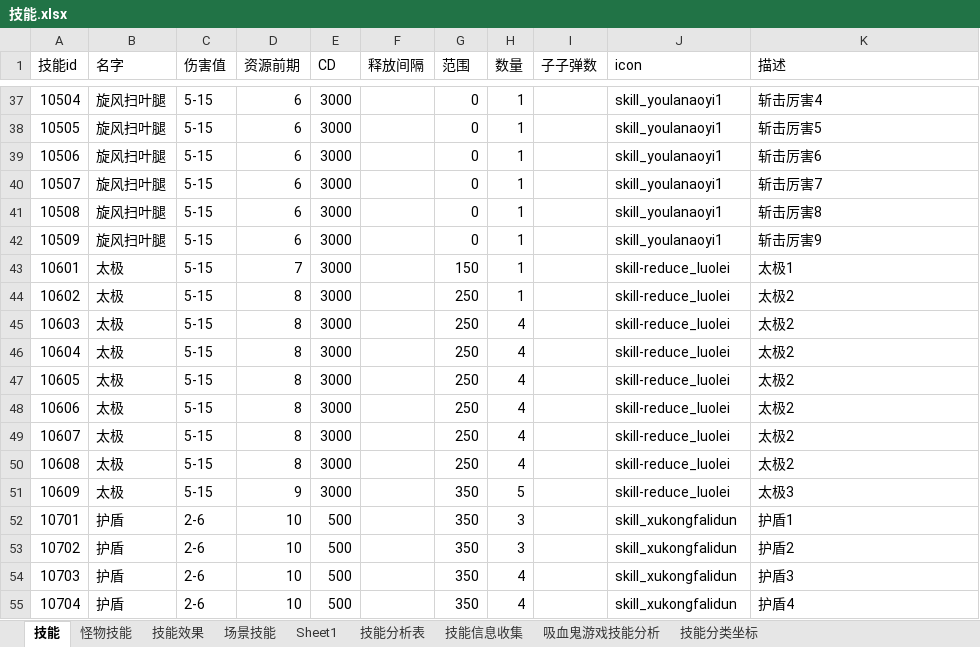
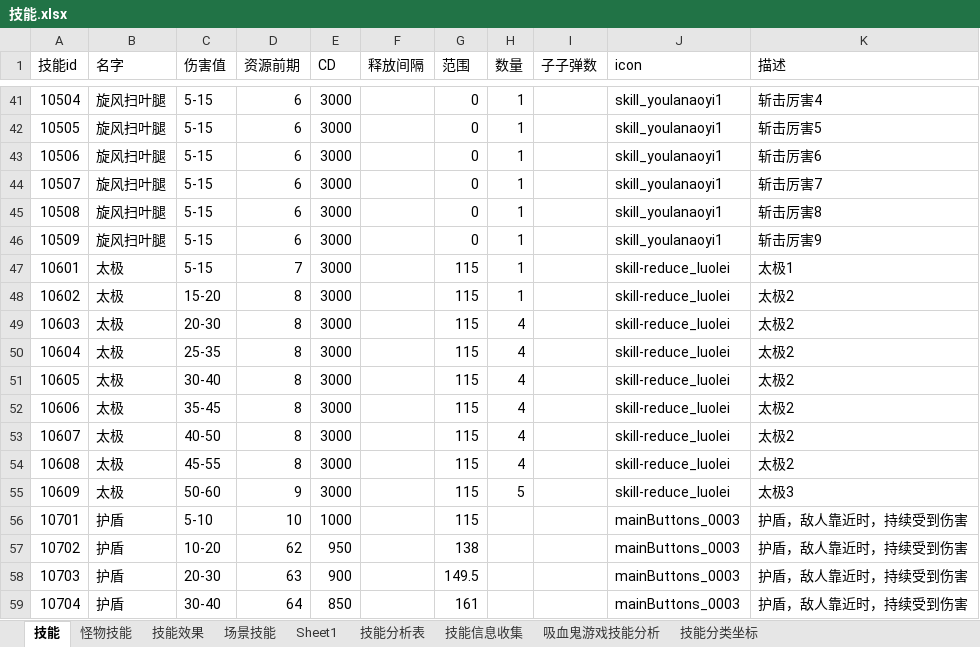
Before and after one commit to wangZJ201205/BaseGameFrame, an Excel workbook: share/data/design/技能.xlsx, sheet 技能, drawn as a sheet; only a part is shown, gaps mark what is left out; values as stored, in another font and other column widths than the file's, no borders; addresses are those after the commit; the diff covers the shown part only; the diff names each change by its address in the sheet, - before the commit and + after, or states it on an @@ line.

```diff
--- a/share/data/design/技能.xlsx (sheet 技能)
+++ b/share/data/design/技能.xlsx (sheet 技能)
-G47 (范围): 150
+G47 (范围): 115
-C48 (伤害值): 5-15
+C48 (伤害值): 15-20
-G48:G54 (范围): 250
+G48:G54 (范围): 115
-C49 (伤害值): 5-15
+C49 (伤害值): 20-30
-C50 (伤害值): 5-15
+C50 (伤害值): 25-35
-C51 (伤害值): 5-15
+C51 (伤害值): 30-40
-C52 (伤害值): 5-15
+C52 (伤害值): 35-45
-C53 (伤害值): 5-15
+C53 (伤害值): 40-50
-C54 (伤害值): 5-15
+C54 (伤害值): 45-55
-C55 (伤害值): 5-15
+C55 (伤害值): 50-60
-G55:G56 (范围): 350
+G55:G56 (范围): 115
-C56 (伤害值): 2-6
+C56 (伤害值): 5-10
-E56 (CD): 500
+E56 (CD): 1000
-H56:H57 (数量): 3
+H56:H57 (数量): (empty)
-J56:J59 (icon): skill_xukongfalidun
+J56:J59 (icon): mainButtons_0003
-K56 (描述): 护盾1
+K56 (描述): 护盾，敌人靠近时，持续受到伤害
-C57 (伤害值): 2-6
+C57 (伤害值): 10-20
-D57 (资源前期): 10
+D57 (资源前期): 62
-E57 (CD): 500
+E57 (CD): 950
-G57 (范围): 350
+G57 (范围): 138
-K57 (描述): 护盾2
+K57 (描述): 护盾，敌人靠近时，持续受到伤害
-C58 (伤害值): 2-6
+C58 (伤害值): 20-30
-D58 (资源前期): 10
+D58 (资源前期): 63
-E58 (CD): 500
+E58 (CD): 900
-G58 (范围): 350
+G58 (范围): 149.5
-H58:H59 (数量): 4
+H58:H59 (数量): (empty)
-K58 (描述): 护盾3
+K58 (描述): 护盾，敌人靠近时，持续受到伤害
-C59 (伤害值): 2-6
+C59 (伤害值): 30-40
-D59 (资源前期): 10
+D59 (资源前期): 64
-E59 (CD): 500
+E59 (CD): 850
-G59 (范围): 350
+G59 (范围): 161
-K59 (描述): 护盾4
+K59 (描述): 护盾，敌人靠近时，持续受到伤害
```
Also changed, not shown: 4 added rows, 171 edited cells and cell formats elsewhere in this sheet, sheet 技能效果, share/data/design/地图规则.xlsx, share/data/design/基因.xlsx, 35 other files.
